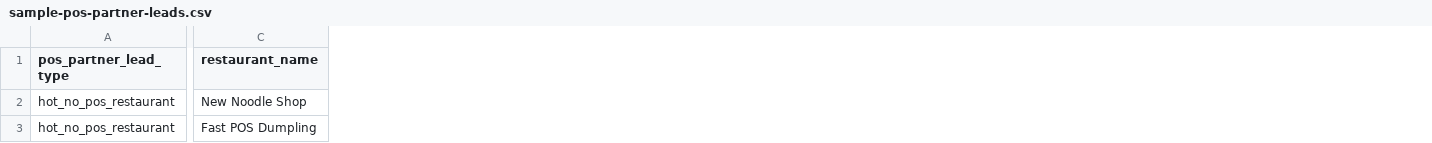
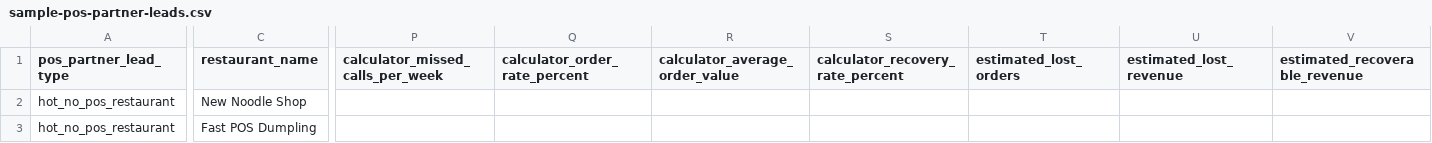
Before and after one commit to kevinliujunyang/serviio-website, a CSV file: docs/sample-pos-partner-leads.csv, drawn as a sheet; only a part is shown, gaps mark what is left out; the diff covers the shown part only; the diff names each change by its address in the sheet, - before the commit and + after, or states it on an @@ line.

Commit message:
Include calculator estimates in POS partner leads

```diff
--- a/docs/sample-pos-partner-leads.csv
+++ b/docs/sample-pos-partner-leads.csv
+column P (calculator_missed_calls_per_week), empty
+column Q (calculator_order_rate_percent), empty
+column R (calculator_average_order_value), empty
+column S (calculator_recovery_rate_percent), empty
+column T (estimated_lost_orders), empty
+column U (estimated_lost_revenue), empty
+column V (estimated_recoverable_revenue), empty
```
Also changed, not shown: 1 added column elsewhere in this file, 2 other files.
